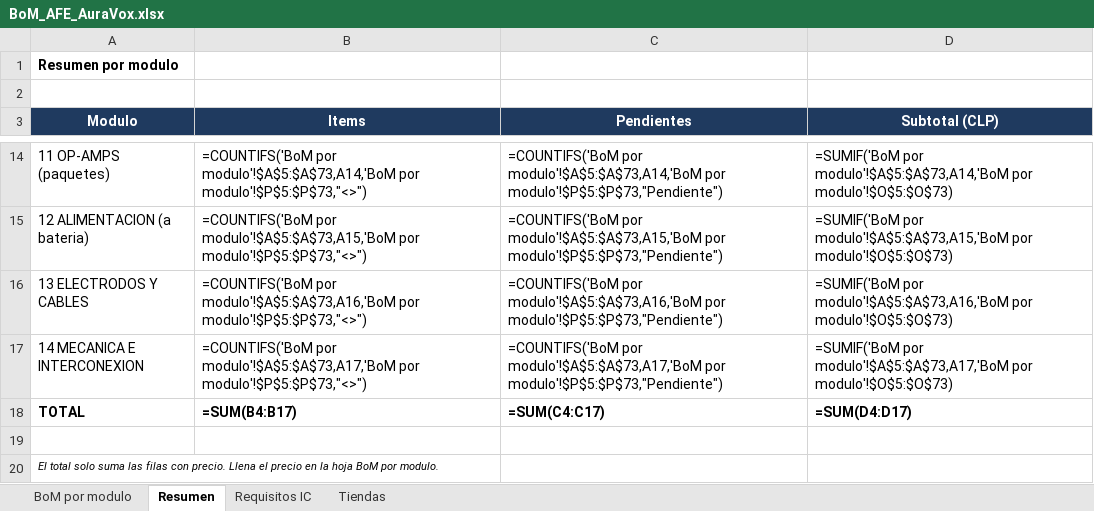
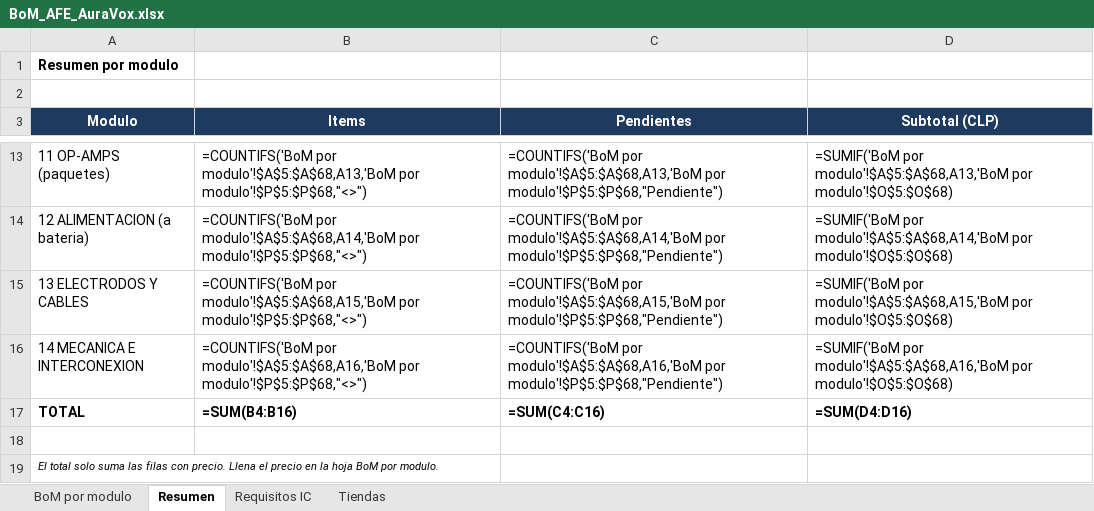
Before and after one commit to roadtothewest/SSI, an Excel workbook: docs/afe-emg/BoM_AFE_AuraVox.xlsx, sheet Resumen, drawn as a sheet; only a part is shown, gaps mark what is left out; values as stored, in another font and other column widths than the file's, no borders; formulas without a stored value are shown as written; addresses are those after the commit; the diff covers the shown part only; the diff names each change by its address in the sheet, - before the commit and + after, or states it on an @@ line.

```diff
--- a/docs/afe-emg/BoM_AFE_AuraVox.xlsx (sheet Resumen)
+++ b/docs/afe-emg/BoM_AFE_AuraVox.xlsx (sheet Resumen)
-B13 (Items): =COUNTIFS('BoM por modulo'!$A$5:$A$73,A14,'BoM por modulo'!$P$5:$P$73,"<>")
+B13 (Items): =COUNTIFS('BoM por modulo'!$A$5:$A$68,A13,'BoM por modulo'!$P$5:$P$68,"<>")
-C13 (Pendientes): =COUNTIFS('BoM por modulo'!$A$5:$A$73,A14,'BoM por modulo'!$P$5:$P$73,"Pendiente")
+C13 (Pendientes): =COUNTIFS('BoM por modulo'!$A$5:$A$68,A13,'BoM por modulo'!$P$5:$P$68,"Pendiente")
-D13 (Subtotal (CLP)): =SUMIF('BoM por modulo'!$A$5:$A$73,A14,'BoM por modulo'!$O$5:$O$73)
+D13 (Subtotal (CLP)): =SUMIF('BoM por modulo'!$A$5:$A$68,A13,'BoM por modulo'!$O$5:$O$68)
-B14 (Items): =COUNTIFS('BoM por modulo'!$A$5:$A$73,A15,'BoM por modulo'!$P$5:$P$73,"<>")
+B14 (Items): =COUNTIFS('BoM por modulo'!$A$5:$A$68,A14,'BoM por modulo'!$P$5:$P$68,"<>")
-C14 (Pendientes): =COUNTIFS('BoM por modulo'!$A$5:$A$73,A15,'BoM por modulo'!$P$5:$P$73,"Pendiente")
+C14 (Pendientes): =COUNTIFS('BoM por modulo'!$A$5:$A$68,A14,'BoM por modulo'!$P$5:$P$68,"Pendiente")
-D14 (Subtotal (CLP)): =SUMIF('BoM por modulo'!$A$5:$A$73,A15,'BoM por modulo'!$O$5:$O$73)
+D14 (Subtotal (CLP)): =SUMIF('BoM por modulo'!$A$5:$A$68,A14,'BoM por modulo'!$O$5:$O$68)
-B15 (Items): =COUNTIFS('BoM por modulo'!$A$5:$A$73,A16,'BoM por modulo'!$P$5:$P$73,"<>")
+B15 (Items): =COUNTIFS('BoM por modulo'!$A$5:$A$68,A15,'BoM por modulo'!$P$5:$P$68,"<>")
-C15 (Pendientes): =COUNTIFS('BoM por modulo'!$A$5:$A$73,A16,'BoM por modulo'!$P$5:$P$73,"Pendiente")
+C15 (Pendientes): =COUNTIFS('BoM por modulo'!$A$5:$A$68,A15,'BoM por modulo'!$P$5:$P$68,"Pendiente")
-D15 (Subtotal (CLP)): =SUMIF('BoM por modulo'!$A$5:$A$73,A16,'BoM por modulo'!$O$5:$O$73)
+D15 (Subtotal (CLP)): =SUMIF('BoM por modulo'!$A$5:$A$68,A15,'BoM por modulo'!$O$5:$O$68)
-B16 (Items): =COUNTIFS('BoM por modulo'!$A$5:$A$73,A17,'BoM por modulo'!$P$5:$P$73,"<>")
+B16 (Items): =COUNTIFS('BoM por modulo'!$A$5:$A$68,A16,'BoM por modulo'!$P$5:$P$68,"<>")
-C16 (Pendientes): =COUNTIFS('BoM por modulo'!$A$5:$A$73,A17,'BoM por modulo'!$P$5:$P$73,"Pendiente")
+C16 (Pendientes): =COUNTIFS('BoM por modulo'!$A$5:$A$68,A16,'BoM por modulo'!$P$5:$P$68,"Pendiente")
-D16 (Subtotal (CLP)): =SUMIF('BoM por modulo'!$A$5:$A$73,A17,'BoM por modulo'!$O$5:$O$73)
+D16 (Subtotal (CLP)): =SUMIF('BoM por modulo'!$A$5:$A$68,A16,'BoM por modulo'!$O$5:$O$68)
-B17 (Items): =SUM(B4:B17)
+B17 (Items): =SUM(B4:B16)
-C17 (Pendientes): =SUM(C4:C17)
+C17 (Pendientes): =SUM(C4:C16)
-D17 (Subtotal (CLP)): =SUM(D4:D17)
+D17 (Subtotal (CLP)): =SUM(D4:D16)
```
Also changed, not shown: 1 removed row and 30 edited cells elsewhere in this sheet, sheet BoM por modulo, docs/afe-emg/BoM_AFE_AuraVox_compacta.xlsx, 11 other files.
